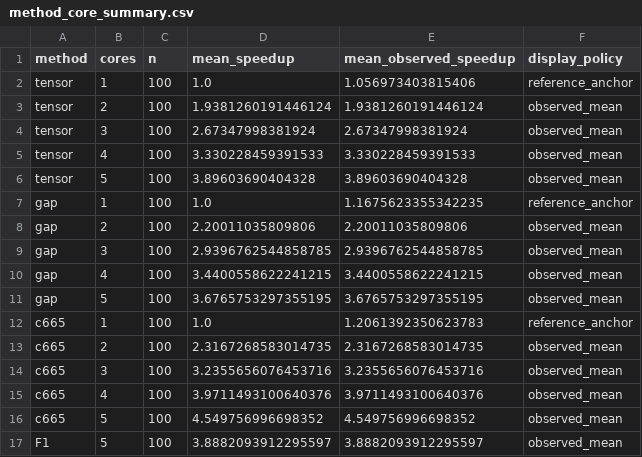
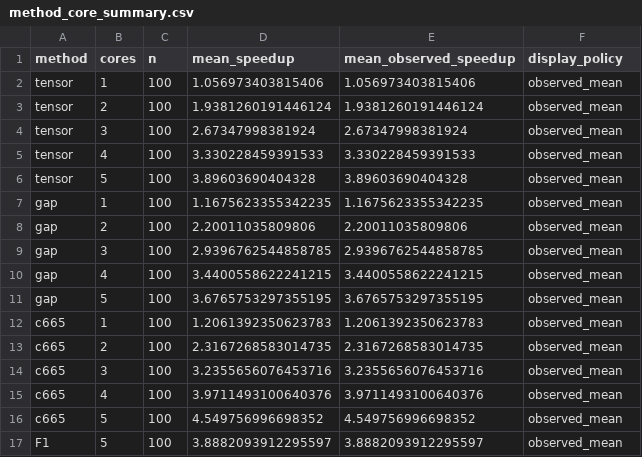
Before and after one commit to Vioano/huaweicup2026, a CSV file: figures/a/fig53-captain-rework-20260927/method_core_summary.csv, drawn as a sheet.

Commit message:
Plot observed one-core speedups in figure 5-3

```diff
--- a/figures/a/fig53-captain-rework-20260927/method_core_summary.csv
+++ b/figures/a/fig53-captain-rework-20260927/method_core_summary.csv
@@ -1,3 +1,3 @@
 method,cores,n,mean_speedup,mean_observed_speedup,display_policy
-tensor,1,100,1.0,1.056973403815406,reference_anchor
+tensor,1,100,1.056973403815406,1.056973403815406,observed_mean
 tensor,2,100,1.9381260191446124,1.9381260191446124,observed_mean
@@ -6,3 +6,3 @@ tensor,4,100,3.330228459391533,3.330228459391533,observed_mean
 tensor,5,100,3.89603690404328,3.89603690404328,observed_mean
-gap,1,100,1.0,1.1675623355342235,reference_anchor
+gap,1,100,1.1675623355342235,1.1675623355342235,observed_mean
 gap,2,100,2.20011035809806,2.20011035809806,observed_mean
@@ -11,3 +11,3 @@ gap,4,100,3.4400558622241215,3.4400558622241215,observed_mean
 gap,5,100,3.6765753297355195,3.6765753297355195,observed_mean
-c665,1,100,1.0,1.2061392350623783,reference_anchor
+c665,1,100,1.2061392350623783,1.2061392350623783,observed_mean
 c665,2,100,2.3167268583014735,2.3167268583014735,observed_mean
```
Also changed, not shown: 12 other files.
